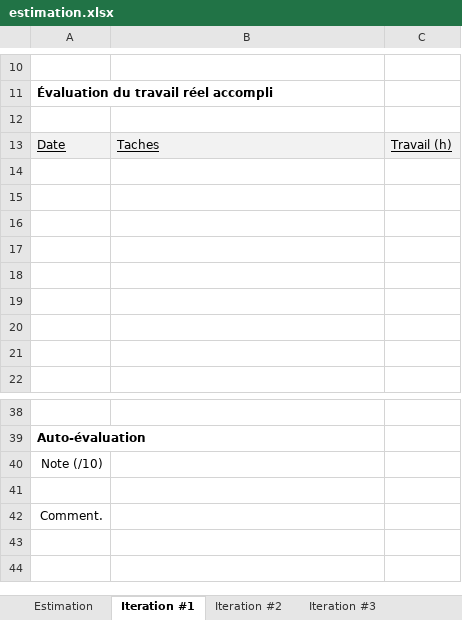
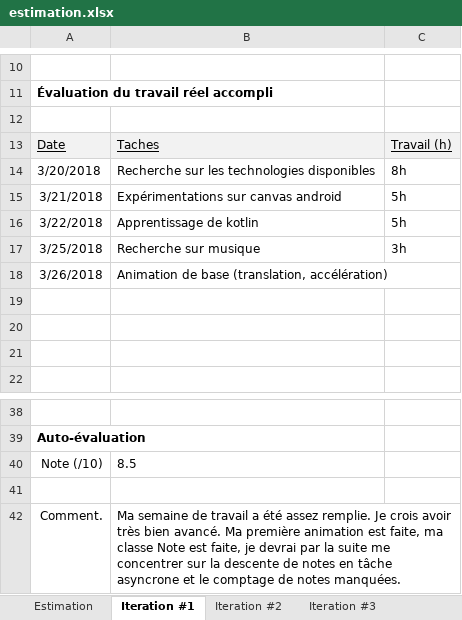
Before and after one commit to DavidBilodeau1/JustBeat, an Excel workbook: estimation.xlsx, sheet Iteration #1, drawn as a sheet; only a part is shown, gaps mark what is left out; values as stored, in another font and other column widths than the file's, no borders; charts and pictures not drawn; the diff names each change by its address in the sheet, - before the commit and + after, or states it on an @@ line.

Commit message:
addded itération 1
asdf

```diff
--- a/estimation.xlsx (sheet Iteration #1)
+++ b/estimation.xlsx (sheet Iteration #1)
-row 14: (empty)
+row 14: 3/20/2018 | Recherche sur les technologies disponibles | 8h
-row 15: (empty)
+row 15: 3/21/2018 | Expérimentations sur canvas android | 5h
-row 16: (empty)
+row 16: 3/22/2018 | Apprentissage de kotlin | 5h
-row 17: (empty)
+row 17: 3/25/2018 | Recherche sur musique | 3h
-row 18: (empty)
+row 18: 3/26/2018 | Animation de base (translation, accélération)
-B40: (empty)
+B40: 8.5
-B42: (empty)
+B42: Ma semaine de travail a été assez remplie. Je crois avoir très bien avancé. Ma première animation est faite, ma classe Note est faite, je devrai par la suite me concentrer sur la descente de notes en tâche asyncrone et le comptage de notes manquées.
```
